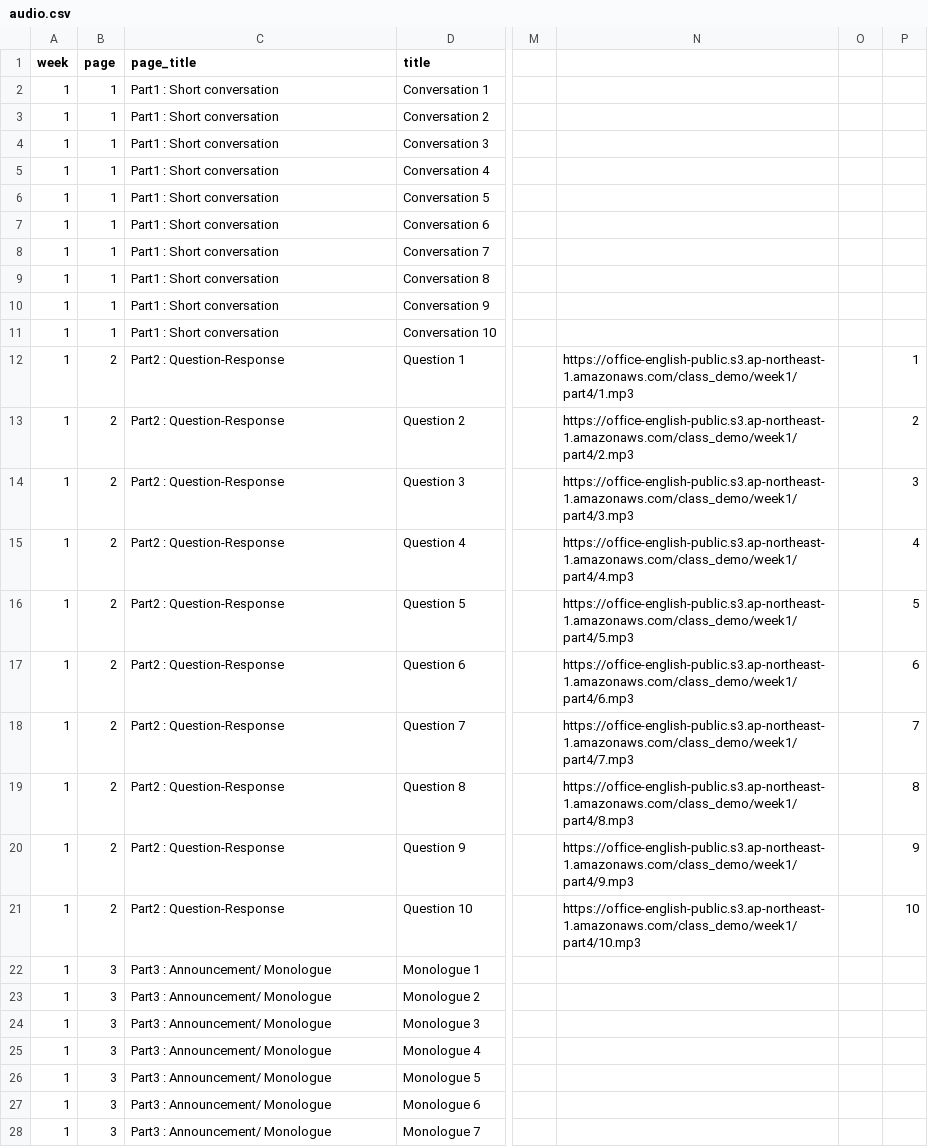
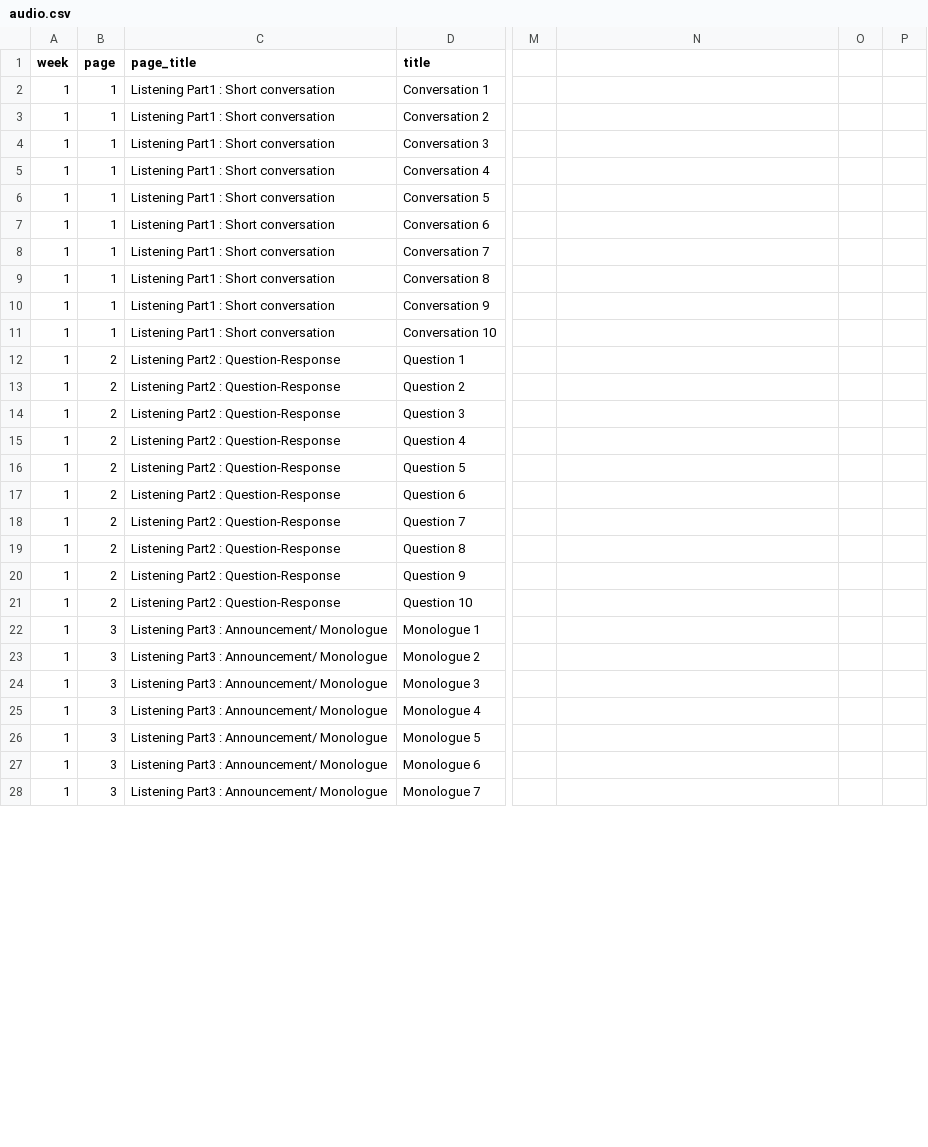
Before and after one commit to shunyokota/class_demo, a CSV file: public/audio.csv, drawn as a sheet; only a part is shown, gaps mark what is left out; the diff covers the shown part only; the diff names each change by its address in the sheet, - before the commit and + after, or states it on an @@ line.

```diff
--- a/public/audio.csv
+++ b/public/audio.csv
-C2:C11 (page_title): Part1 : Short conversation
+C2:C11 (page_title): Listening Part1 : Short conversation
-C12:C21 (page_title): Part2 : Question-Response
+C12:C21 (page_title): Listening Part2 : Question-Response
-N12: https://office-english-public.s3.ap-northeast-1.amazonaws.com/class_demo/week1/part4/1.mp3
+N12: (empty)
-P12: 1
+P12: (empty)
-N13: https://office-english-public.s3.ap-northeast-1.amazonaws.com/class_demo/week1/part4/2.mp3
+N13: (empty)
-P13: 2
+P13: (empty)
-N14: https://office-english-public.s3.ap-northeast-1.amazonaws.com/class_demo/week1/part4/3.mp3
+N14: (empty)
-P14: 3
+P14: (empty)
-N15: https://office-english-public.s3.ap-northeast-1.amazonaws.com/class_demo/week1/part4/4.mp3
+N15: (empty)
-P15: 4
+P15: (empty)
-N16: https://office-english-public.s3.ap-northeast-1.amazonaws.com/class_demo/week1/part4/5.mp3
+N16: (empty)
-P16: 5
+P16: (empty)
-N17: https://office-english-public.s3.ap-northeast-1.amazonaws.com/class_demo/week1/part4/6.mp3
+N17: (empty)
-P17: 6
+P17: (empty)
-N18: https://office-english-public.s3.ap-northeast-1.amazonaws.com/class_demo/week1/part4/7.mp3
+N18: (empty)
-P18: 7
+P18: (empty)
-N19: https://office-english-public.s3.ap-northeast-1.amazonaws.com/class_demo/week1/part4/8.mp3
+N19: (empty)
-P19: 8
+P19: (empty)
-N20: https://office-english-public.s3.ap-northeast-1.amazonaws.com/class_demo/week1/part4/9.mp3
+N20: (empty)
-P20: 9
+P20: (empty)
-N21: https://office-english-public.s3.ap-northeast-1.amazonaws.com/class_demo/week1/part4/10.mp3
+N21: (empty)
-P21: 10
+P21: (empty)
-C22:C28 (page_title): Part3 : Announcement/ Monologue
+C22:C28 (page_title): Listening Part3 : Announcement/ Monologue
```
Also changed, not shown: 5 added rows and 13 edited cells elsewhere in this file, 1 other file.
